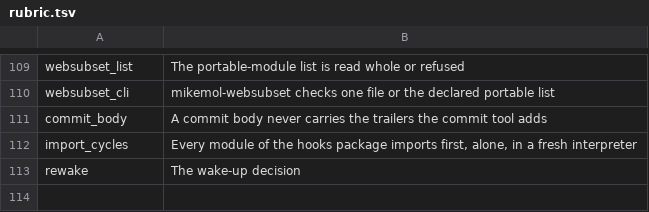
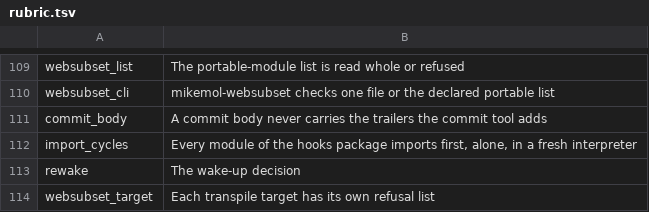
Before and after one commit to mikemol/mtools, a TSV file: hooks/rubric.tsv, drawn as a sheet; only a part is shown, gaps mark what is left out; the diff names each change by its address in the sheet, - before the commit and + after, or states it on an @@ line.

```diff
--- a/hooks/rubric.tsv
+++ b/hooks/rubric.tsv
+row 114: websubset_target | Each transpile target has its own refusal list
```
Also changed, not shown: 4 other files.
